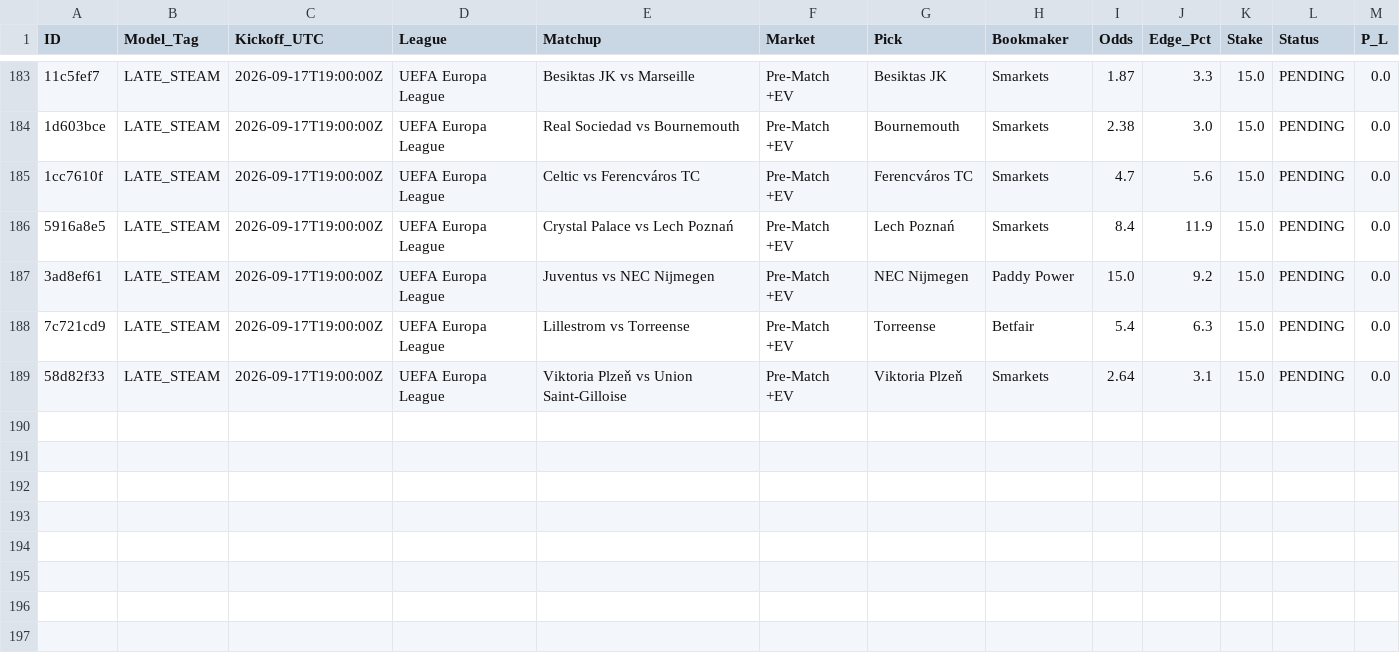
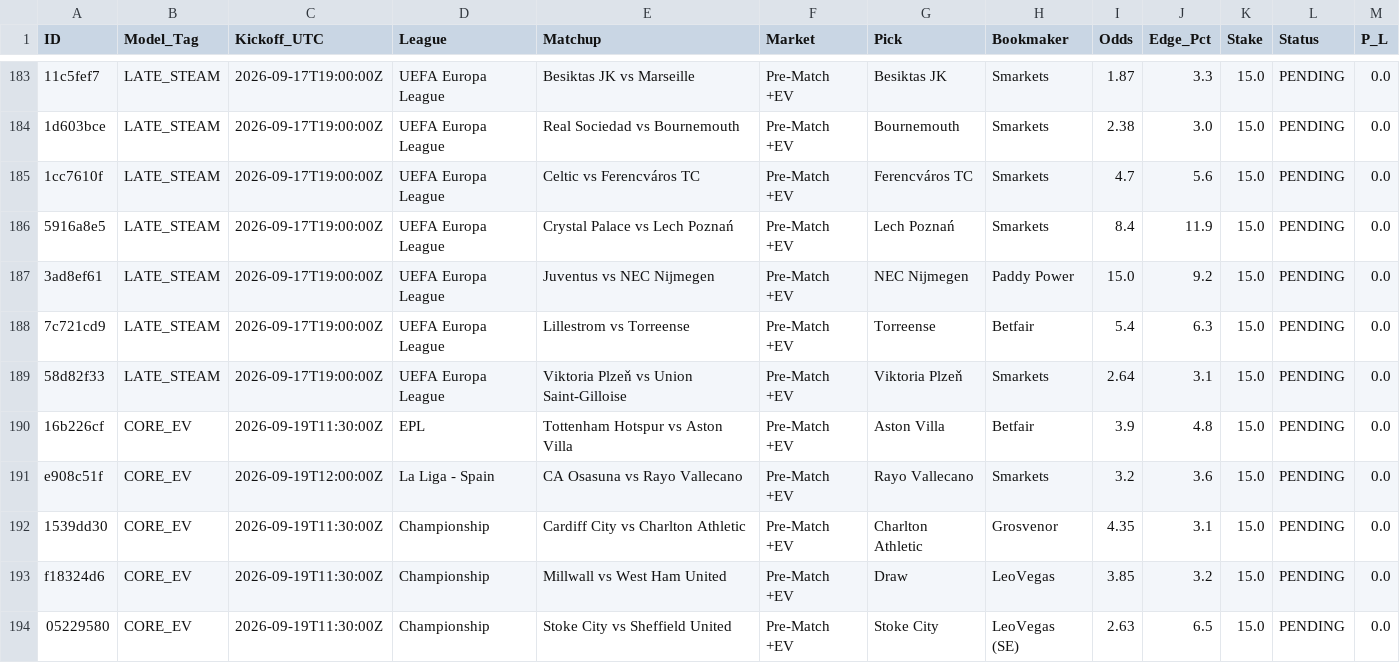
Before and after one commit to Potznit/Ai-terminal, a CSV file: paper_trades.csv, drawn as a sheet; only a part is shown, gaps mark what is left out; the diff names each change by its address in the sheet, - before the commit and + after, or states it on an @@ line.

Commit message:
Automated paper_trades sync [skip ci] [skip railway]

```diff
--- a/paper_trades.csv
+++ b/paper_trades.csv
+row 190: 16b226cf | CORE_EV | 2026-09-19T11:30:00Z | EPL | Tottenham Hotspur vs Aston Villa | Pre-Match +EV | Aston Villa | Betfair | 3.9 | 4.8 | 15.0 | PENDING | 0.0
+row 191: e908c51f | CORE_EV | 2026-09-19T12:00:00Z | La Liga - Spain | CA Osasuna vs Rayo Vallecano | Pre-Match +EV | Rayo Vallecano | Smarkets | 3.2 | 3.6 | 15.0 | PENDING | 0.0
+row 192: 1539dd30 | CORE_EV | 2026-09-19T11:30:00Z | Championship | Cardiff City vs Charlton Athletic | Pre-Match +EV | Charlton Athletic | Grosvenor | 4.35 | 3.1 | 15.0 | PENDING | 0.0
+row 193: f18324d6 | CORE_EV | 2026-09-19T11:30:00Z | Championship | Millwall vs West Ham United | Pre-Match +EV | Draw | LeoVegas | 3.85 | 3.2 | 15.0 | PENDING | 0.0
+row 194: 05229580 | CORE_EV | 2026-09-19T11:30:00Z | Championship | Stoke City vs Sheffield United | Pre-Match +EV | Stoke City | LeoVegas (SE) | 2.63 | 6.5 | 15.0 | PENDING | 0.0
```
